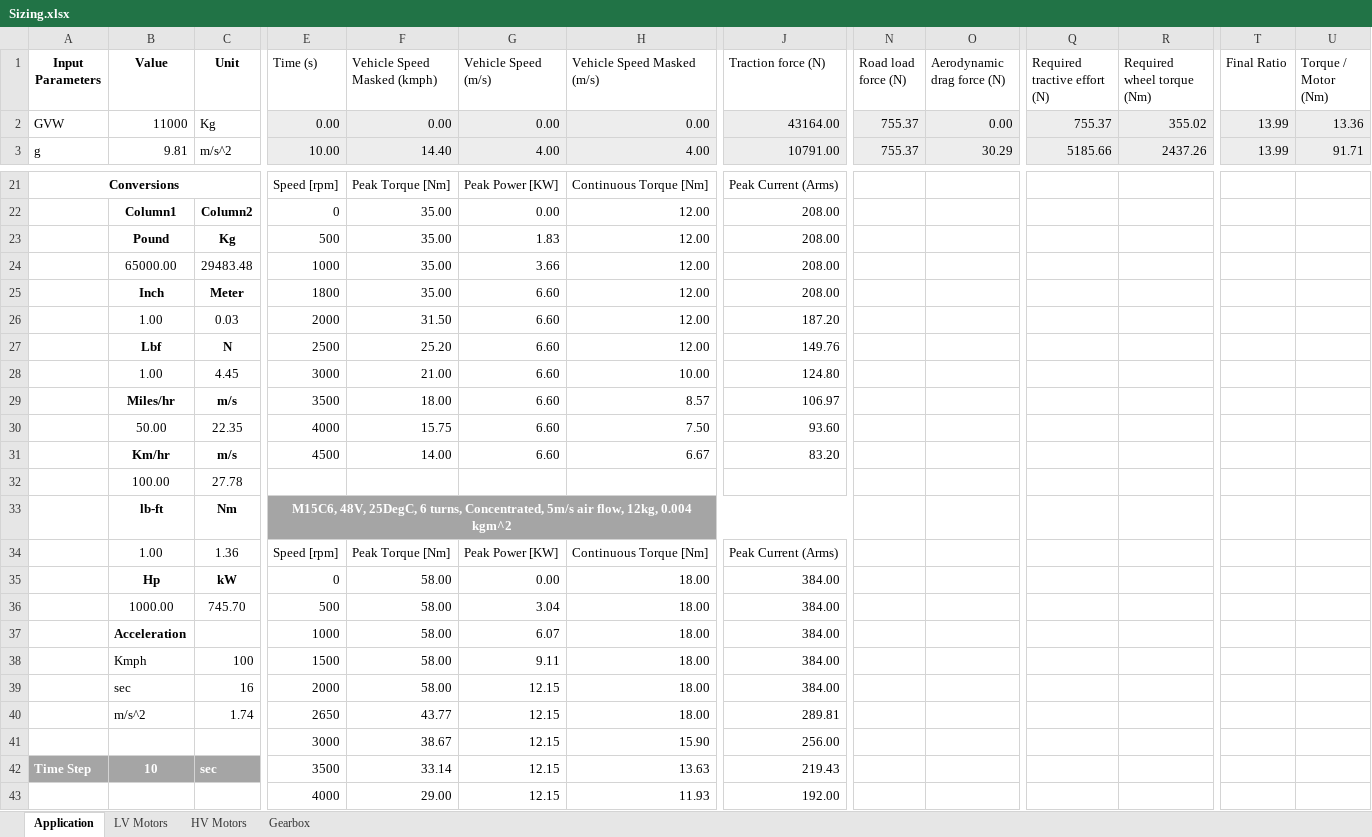
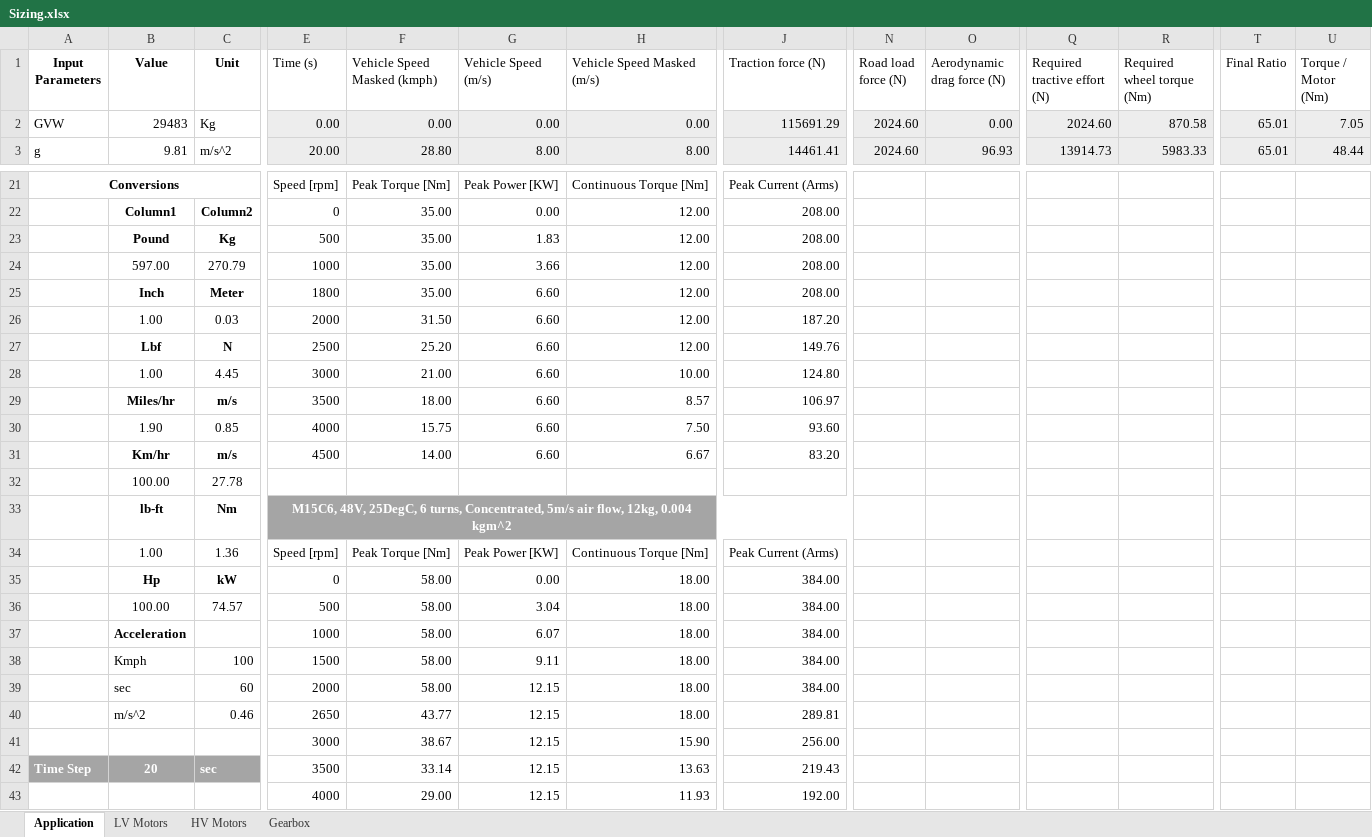
Before and after one commit to OmniPowertrainTechnologies/ElectricMotors, an Excel workbook: Sizing/Sizing.xlsx, sheet Application, drawn as a sheet; only a part is shown, gaps mark what is left out; values as stored, in another font and other column widths than the file's, no borders; charts and pictures and table styles not drawn; the diff covers the shown part only; the diff names each change by its address in the sheet, - before the commit and + after, or states it on an @@ line.

Commit message:
updated

```diff
--- a/Sizing/Sizing.xlsx (sheet Application)
+++ b/Sizing/Sizing.xlsx (sheet Application)
-B2 (Value): 11000
+B2 (Value): 29483
-J2 (Traction force (N)): 43164.00
+J2 (Traction force (N)): 115691.29
-N2:N3 (Road load force (N)): 755.37
+N2:N3 (Road load force (N)): 2024.60
-Q2 (Required tractive effort (N)): 755.37
+Q2 (Required tractive effort (N)): 2024.60
-R2 (Required wheel torque (Nm)): 355.02
+R2 (Required wheel torque (Nm)): 870.58
-T2:T3 (Final Ratio): 13.99
+T2:T3 (Final Ratio): 65.01
-U2 (Torque / Motor (Nm)): 13.36
+U2 (Torque / Motor (Nm)): 7.05
-E3 (Time (s)): 10.00
+E3 (Time (s)): 20.00
-F3 (Vehicle Speed Masked (kmph)): 14.40
+F3 (Vehicle Speed Masked (kmph)): 28.80
-G3 (Vehicle Speed (m/s)): 4.00
+G3 (Vehicle Speed (m/s)): 8.00
-H3 (Vehicle Speed Masked (m/s)): 4.00
+H3 (Vehicle Speed Masked (m/s)): 8.00
-J3 (Traction force (N)): 10791.00
+J3 (Traction force (N)): 14461.41
-O3 (Aerodynamic drag force (N)): 30.29
+O3 (Aerodynamic drag force (N)): 96.93
-Q3 (Required tractive effort (N)): 5185.66
+Q3 (Required tractive effort (N)): 13914.73
-R3 (Required wheel torque (Nm)): 2437.26
+R3 (Required wheel torque (Nm)): 5983.33
-U3 (Torque / Motor (Nm)): 91.71
+U3 (Torque / Motor (Nm)): 48.44
-B24 (Value): 65000.00
+B24 (Value): 597.00
-C24 (Unit): 29483.48
+C24 (Unit): 270.79
-B30 (Value): 50.00
+B30 (Value): 1.90
-C30 (Unit): 22.35
+C30 (Unit): 0.85
-B36 (Value): 1000.00
+B36 (Value): 100.00
-C36 (Unit): 745.70
+C36 (Unit): 74.57
-C39 (Unit): 16
+C39 (Unit): 60
-C40 (Unit): 1.74
+C40 (Unit): 0.46
-B42 (Value): 10
+B42 (Value): 20
```
Also changed, not shown: 3 added rows, 3 removed rows and 153 edited cells elsewhere in this sheet, charts or pictures.
